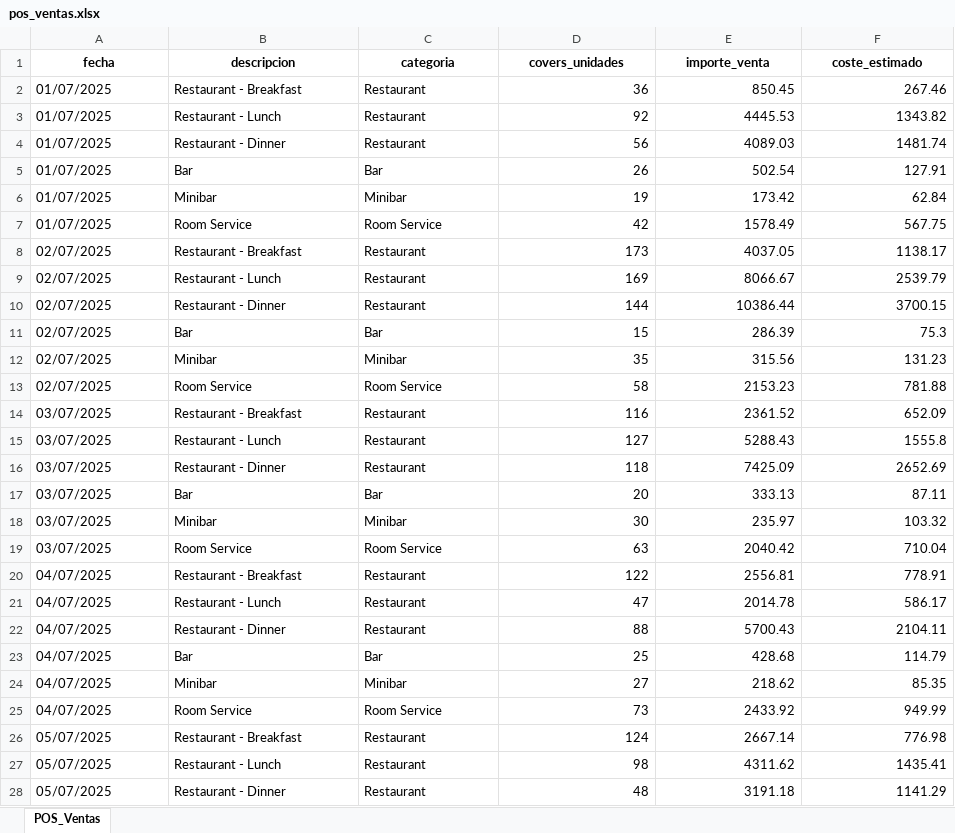
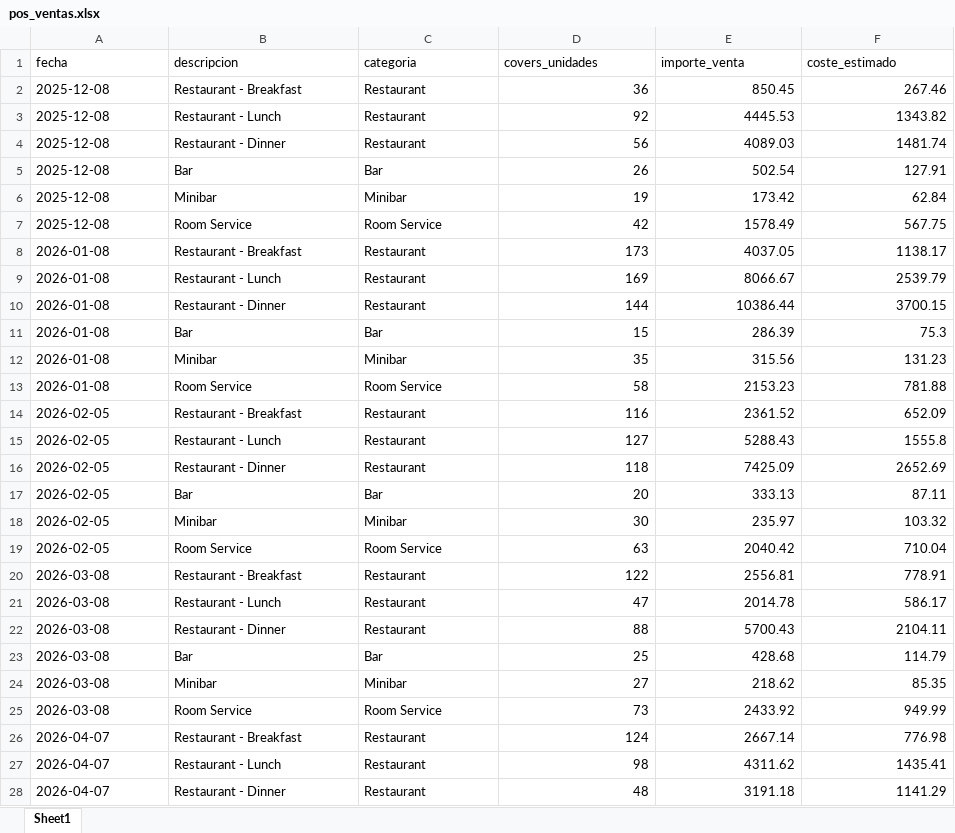
Before and after one commit to Jordi-Solano/yve01, an Excel workbook: datos-referencia/pos_ventas.xlsx, sheet Sheet1, drawn as a sheet; only a part is shown; values as stored, in another font and other column widths than the file's, no borders; the diff covers the shown part only; the diff names each change by its address in the sheet, - before the commit and + after, or states it on an @@ line.

Commit message:
fix(demo): shift all demo dates from July 2025 → June 2026 (+335 days) — ventas F&B, mermas, inventario, pos_ordenes, pos_ventas, extracto_banco

```diff
--- a/datos-referencia/pos_ventas.xlsx (sheet Sheet1)
+++ b/datos-referencia/pos_ventas.xlsx (sheet Sheet1)
-sheet tab: POS_Ventas
+sheet tab: Sheet1
@@ A1:F1 bold: on → off, alignment: center → left @@
-A2:A7 (fecha): 01/07/2025
+A2:A7 (fecha): 2025-12-08
-A8:A13 (fecha): 02/07/2025
+A8:A13 (fecha): 2026-01-08
-A14:A19 (fecha): 03/07/2025
+A14:A19 (fecha): 2026-02-05
-A20:A25 (fecha): 04/07/2025
+A20:A25 (fecha): 2026-03-08
-A26:A28 (fecha): 05/07/2025
+A26:A28 (fecha): 2026-04-07
```
Also changed, not shown: 153 edited cells elsewhere in this sheet, datos-referencia/extracto_banco.xlsx, datos-referencia/inventario.xlsx, 3 other files.
